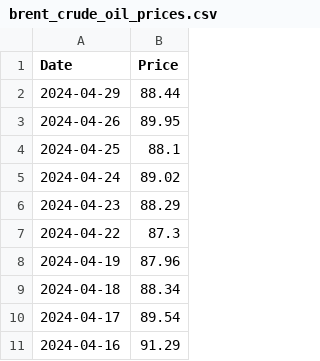
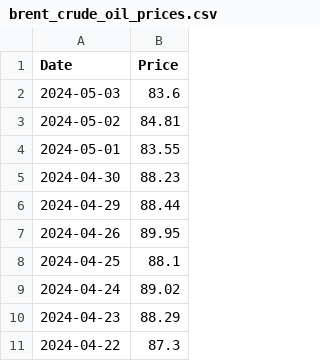
Before and after one commit to tupizz/FIAP_Oil_prices_Predictor, a CSV file: data/brent_crude_oil_prices.csv, drawn as a sheet; only a part is shown; the shorter side is filled out with more unchanged rows; the diff names each change by its address in the sheet, - before the commit and + after, or states it on an @@ line.

```diff
--- a/data/brent_crude_oil_prices.csv
+++ b/data/brent_crude_oil_prices.csv
+row 2: 2024-05-03 | 83.6
+row 3: 2024-05-02 | 84.81
+row 4: 2024-05-01 | 83.55
+row 5: 2024-04-30 | 88.23
```
Also changed, not shown: 10 other files.
